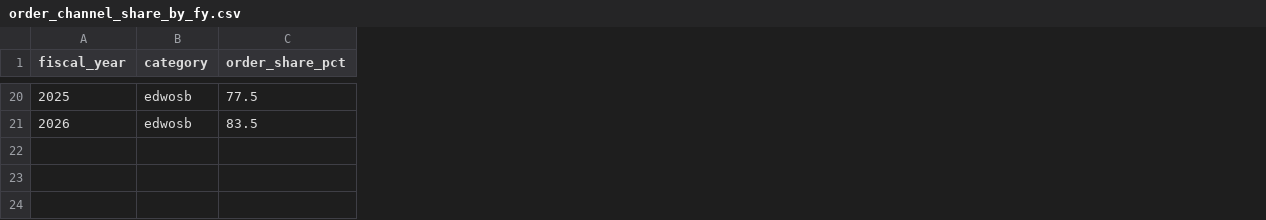
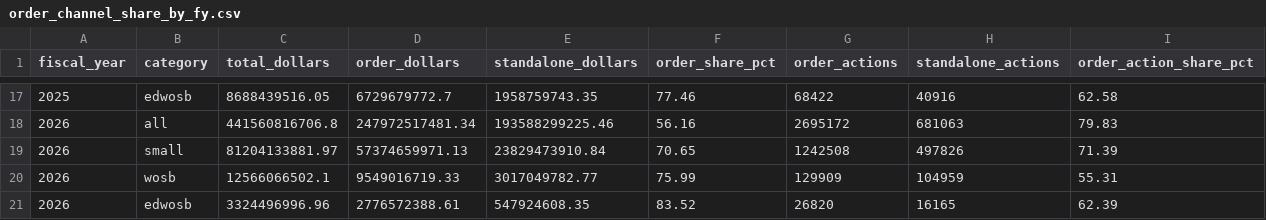
Before and after one commit to federal-marketplace-index/federal-marketplace-index, a CSV file: data/order_channel_share_by_fy.csv, drawn as a sheet; only a part is shown, gaps mark what is left out; addresses are those after the commit; the diff covers the shown part only; the diff names each change by its address in the sheet, - before the commit and + after, or states it on an @@ line.

```diff
--- a/data/order_channel_share_by_fy.csv
+++ b/data/order_channel_share_by_fy.csv
+column C (total_dollars), row 17: 8688439516.05; row 21: 3324496996.96
+column D (order_dollars), row 17: 6729679772.7; row 21: 2776572388.61
+column E (standalone_dollars), row 17: 1958759743.35; row 21: 547924608.35
+column G (order_actions), row 17: 68422; row 21: 26820
+column H (standalone_actions), row 17: 40916; row 21: 16165
+column I (order_action_share_pct), row 17: 62.58; row 21: 62.39
-F17 (order_share_pct): 77.5
+F17 (order_share_pct): 77.46
+row 18: 2026 | all | 441560816706.8 | 247972517481.34 | 193588299225.46 | 56.16 | 2695172 | 681063 | 79.83
+row 19: 2026 | small | 81204133881.97 | 57374659971.13 | 23829473910.84 | 70.65 | 1242508 | 497826 | 71.39
+row 20: 2026 | wosb | 12566066502.1 | 9549016719.33 | 3017049782.77 | 75.99 | 129909 | 104959 | 55.31
-F21 (order_share_pct): 83.5
+F21 (order_share_pct): 83.52
```
Also changed, not shown: 7 added rows, 10 removed rows, 2 moved rows and 5 edited cells elsewhere in this file, docs/data/order_channel_share_by_fy.csv, 9 other files.
